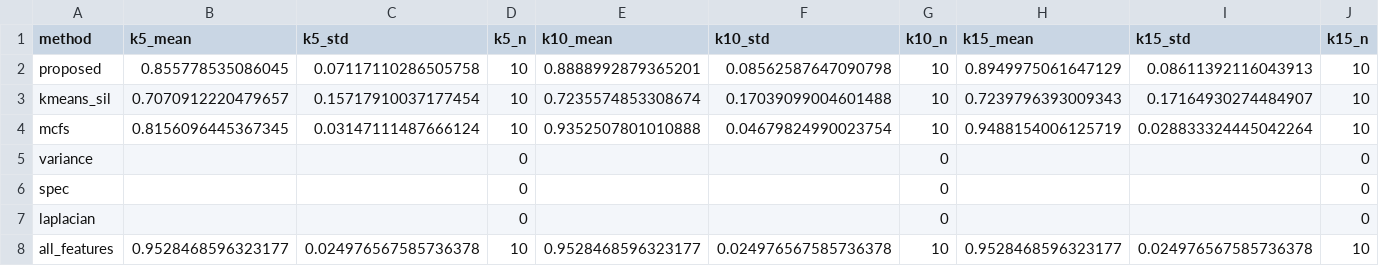
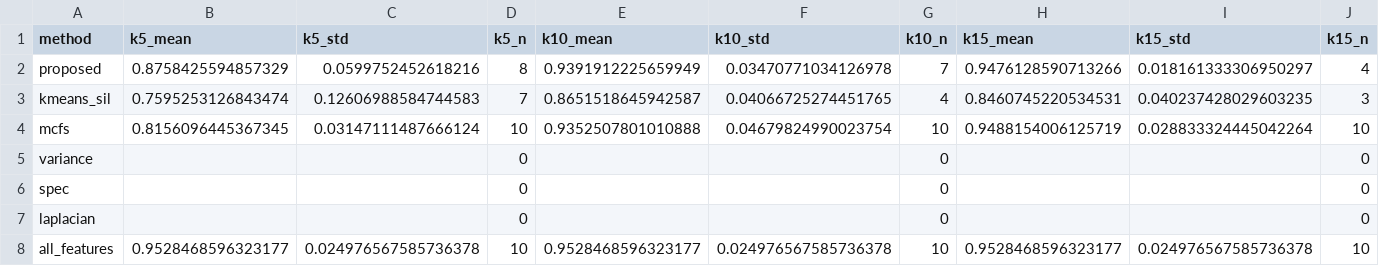
Before and after one commit to DiegoAbreuSWB/ufs, a CSV file: files/contrastive_xai_iiot/results/revision/tables/budgets_wustl_log.csv, drawn as a sheet; only a part is shown; the diff covers the shown part only; the diff names each change by its address in the sheet, - before the commit and + after, or states it on an @@ line.

```diff
--- a/files/contrastive_xai_iiot/results/revision/tables/budgets_wustl_log.csv
+++ b/files/contrastive_xai_iiot/results/revision/tables/budgets_wustl_log.csv
-B2 (k5_mean): 0.855778535086045
+B2 (k5_mean): 0.8758425594857329
-C2 (k5_std): 0.07117110286505758
+C2 (k5_std): 0.0599752452618216
-D2 (k5_n): 10
+D2 (k5_n): 8
-E2 (k10_mean): 0.8888992879365201
+E2 (k10_mean): 0.9391912225659949
-F2 (k10_std): 0.08562587647090798
+F2 (k10_std): 0.03470771034126978
-G2 (k10_n): 10
+G2 (k10_n): 7
-H2 (k15_mean): 0.8949975061647129
+H2 (k15_mean): 0.9476128590713266
-I2 (k15_std): 0.08611392116043913
+I2 (k15_std): 0.018161333306950297
-J2 (k15_n): 10
+J2 (k15_n): 4
-B3 (k5_mean): 0.7070912220479657
+B3 (k5_mean): 0.7595253126843474
-C3 (k5_std): 0.15717910037177454
+C3 (k5_std): 0.12606988584744583
-D3 (k5_n): 10
+D3 (k5_n): 7
-E3 (k10_mean): 0.7235574853308674
+E3 (k10_mean): 0.8651518645942587
-F3 (k10_std): 0.17039099004601488
+F3 (k10_std): 0.04066725274451765
-G3 (k10_n): 10
+G3 (k10_n): 4
-H3 (k15_mean): 0.7239796393009343
+H3 (k15_mean): 0.8460745220534531
-I3 (k15_std): 0.17164930274484907
+I3 (k15_std): 0.040237428029603235
-J3 (k15_n): 10
+J3 (k15_n): 3
```
Also changed, not shown: 6 edited cells elsewhere in this file, files/contrastive_xai_iiot/results/revision/tables/budgets_datasense.csv, files/contrastive_xai_iiot/results/revision/tables/budgets_nbaiot_log.csv, 5 other files.
